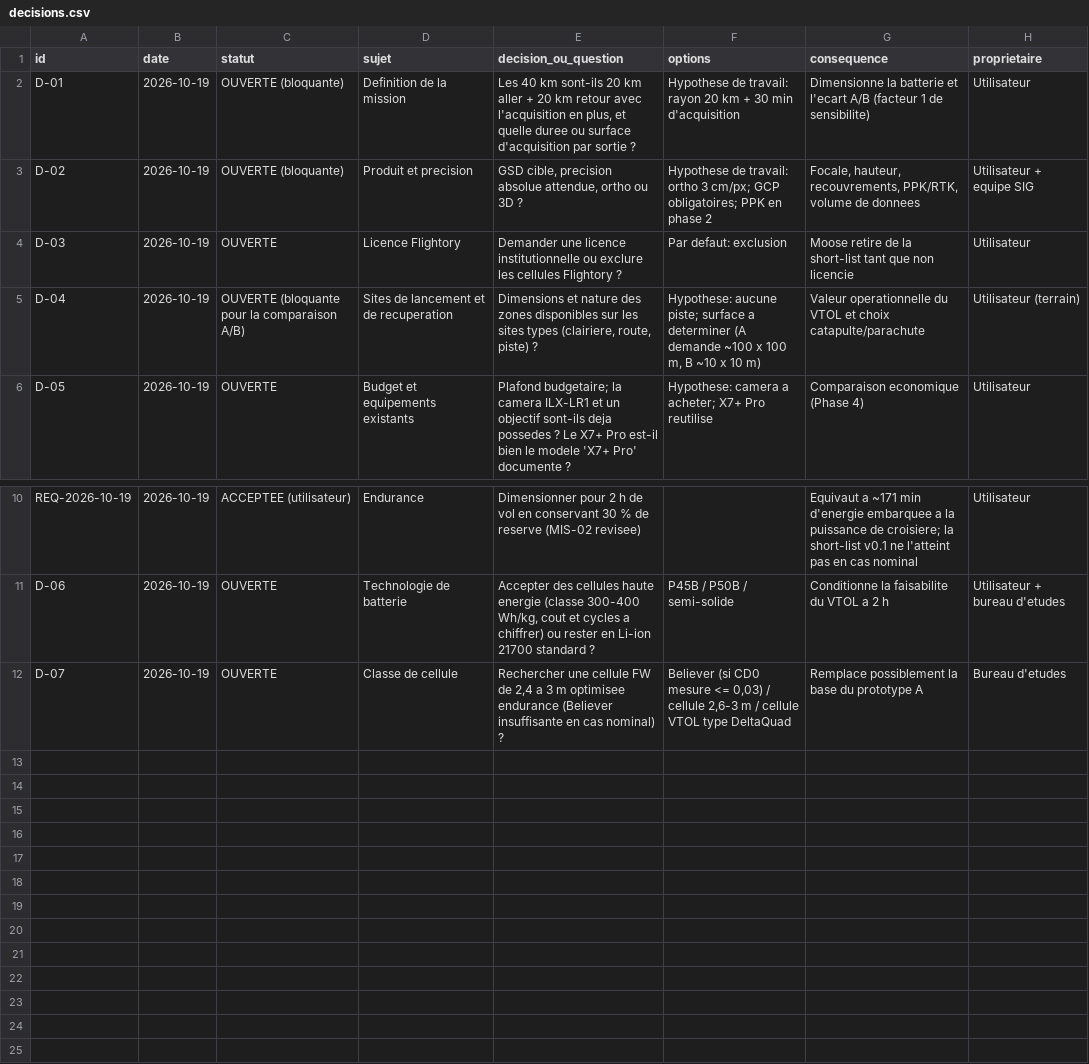
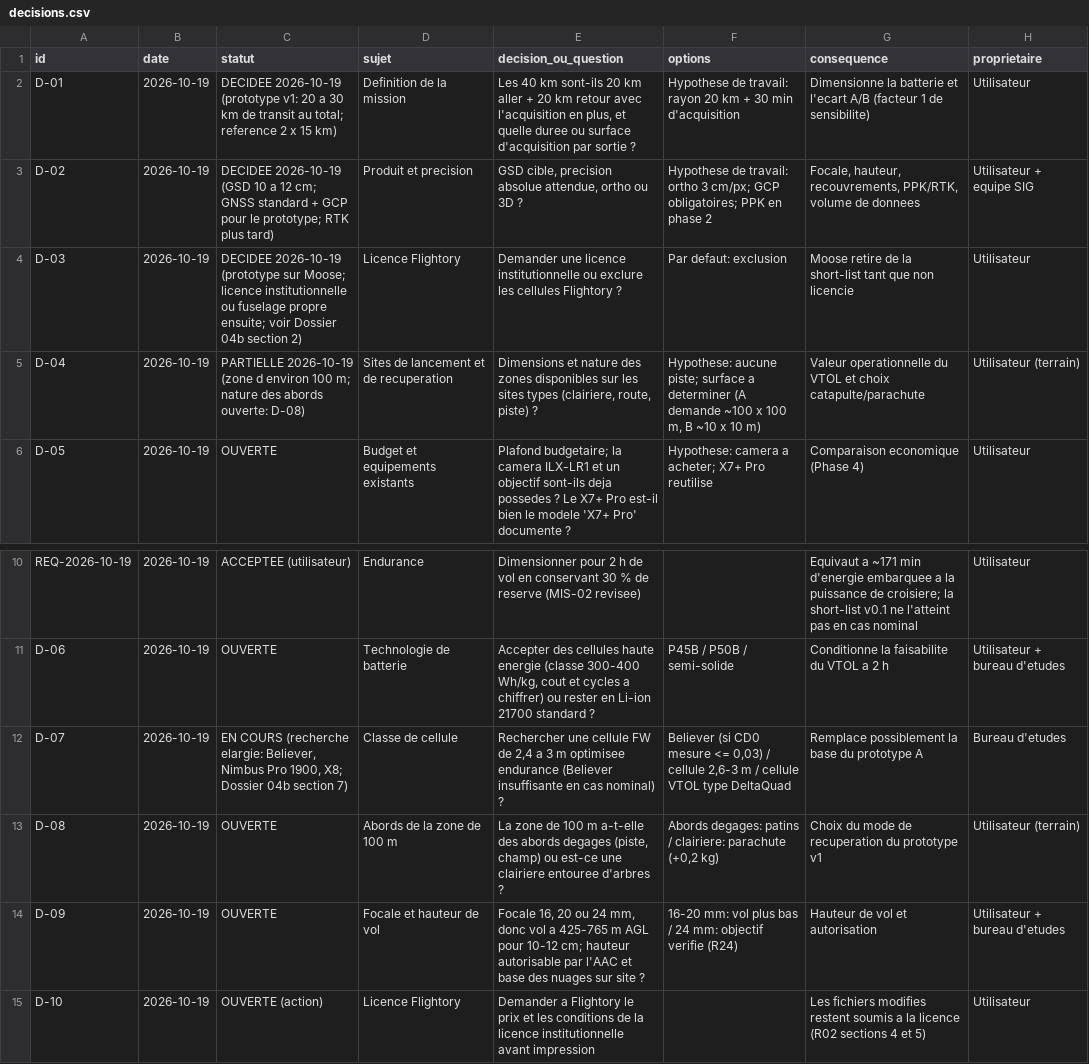
Before and after one commit to rgasore-vf/uav-design, a CSV file: registres/decisions.csv, drawn as a sheet; only a part is shown, gaps mark what is left out.

```diff
--- a/registres/decisions.csv
+++ b/registres/decisions.csv
@@ -1,6 +1,6 @@
 id,date,statut,sujet,decision_ou_question,options,consequence,proprietaire
-D-01,2026-10-19,OUVERTE (bloquante),Definition de la mission,"Les 40 km sont-ils 20 km aller + 20 km retour avec l'acquisition en plus, et quelle duree ou surface d'acquisition par sortie ?","Hypothese de travail: rayon 20 km + 30 min d'acquisition",Dimensionne la batterie et l'ecart A/B (facteur 1 de sensibilite),Utilisateur
-D-02,2026-10-19,OUVERTE (bloquante),Produit et precision,"GSD cible, precision absolue attendue, ortho ou 3D ?",Hypothese de travail: ortho 3 cm/px; GCP obligatoires; PPK en phase 2,"Focale, hauteur, recouvrements, PPK/RTK, volume de donnees",Utilisateur + equipe SIG
-D-03,2026-10-19,OUVERTE,Licence Flightory,Demander une licence institutionnelle ou exclure les cellules Flightory ?,Par defaut: exclusion,Moose retire de la short-list tant que non licencie,Utilisateur
-D-04,2026-10-19,OUVERTE (bloquante pour la comparaison A/B),Sites de lancement et de recuperation,"Dimensions et nature des zones disponibles sur les sites types (clairiere, route, piste) ?","Hypothese: aucune piste; surface a determiner (A demande ~100 x 100 m, B ~10 x 10 m)",Valeur operationnelle du VTOL et choix catapulte/parachute,Utilisateur (terrain)
+D-01,2026-10-19,DECIDEE 2026-10-19 (prototype v1: 20 a 30 km de transit au total; reference 2 x 15 km),Definition de la mission,"Les 40 km sont-ils 20 km aller + 20 km retour avec l'acquisition en plus, et quelle duree ou surface d'acquisition par sortie ?","Hypothese de travail: rayon 20 km + 30 min d'acquisition",Dimensionne la batterie et l'ecart A/B (facteur 1 de sensibilite),Utilisateur
+D-02,2026-10-19,DECIDEE 2026-10-19 (GSD 10 a 12 cm; GNSS standard + GCP pour le prototype; RTK plus tard),Produit et precision,"GSD cible, precision absolue attendue, ortho ou 3D ?",Hypothese de travail: ortho 3 cm/px; GCP obligatoires; PPK en phase 2,"Focale, hauteur, recouvrements, PPK/RTK, volume de donnees",Utilisateur + equipe SIG
+D-03,2026-10-19,DECIDEE 2026-10-19 (prototype sur Moose; licence institutionnelle ou fuselage propre ensuite; voir Dossier 04b section 2),Licence Flightory,Demander une licence institutionnelle ou exclure les cellules Flightory ?,Par defaut: exclusion,Moose retire de la short-list tant que non licencie,Utilisateur
+D-04,2026-10-19,PARTIELLE 2026-10-19 (zone d environ 100 m; nature des abords ouverte: D-08),Sites de lancement et de recuperation,"Dimensions et nature des zones disponibles sur les sites types (clairiere, route, piste) ?","Hypothese: aucune piste; surface a determiner (A demande ~100 x 100 m, B ~10 x 10 m)",Valeur operationnelle du VTOL et choix catapulte/parachute,Utilisateur (terrain)
 D-05,2026-10-19,OUVERTE,Budget et equipements existants,"Plafond budgetaire; la camera ILX-LR1 et un objectif sont-ils deja possedes ? Le X7+ Pro est-il bien le modele 'X7+ Pro' documente ?",Hypothese: camera a acheter; X7+ Pro reutilise,Comparaison economique (Phase 4),Utilisateur
@@ -11,2 +11,5 @@ REQ-2026-10-19,2026-10-19,ACCEPTEE (utilisateur),Endurance,"Dimensionner pour 2
 D-06,2026-10-19,OUVERTE,Technologie de batterie,"Accepter des cellules haute energie (classe 300-400 Wh/kg, cout et cycles a chiffrer) ou rester en Li-ion 21700 standard ?","P45B / P50B / semi-solide",Conditionne la faisabilite du VTOL a 2 h,Utilisateur + bureau d'etudes
-D-07,2026-10-19,OUVERTE,Classe de cellule,"Rechercher une cellule FW de 2,4 a 3 m optimisee endurance (Believer insuffisante en cas nominal) ?","Believer (si CD0 mesure <= 0,03) / cellule 2,6-3 m / cellule VTOL type DeltaQuad",Remplace possiblement la base du prototype A,Bureau d'etudes
+D-07,2026-10-19,"EN COURS (recherche elargie: Believer, Nimbus Pro 1900, X8; Dossier 04b section 7)",Classe de cellule,"Rechercher une cellule FW de 2,4 a 3 m optimisee endurance (Believer insuffisante en cas nominal) ?","Believer (si CD0 mesure <= 0,03) / cellule 2,6-3 m / cellule VTOL type DeltaQuad",Remplace possiblement la base du prototype A,Bureau d'etudes
+D-08,2026-10-19,OUVERTE,Abords de la zone de 100 m,"La zone de 100 m a-t-elle des abords degages (piste, champ) ou est-ce une clairiere entouree d'arbres ?","Abords degages: patins / clairiere: parachute (+0,2 kg)",Choix du mode de recuperation du prototype v1,Utilisateur (terrain)
+D-09,2026-10-19,OUVERTE,Focale et hauteur de vol,"Focale 16, 20 ou 24 mm, donc vol a 425-765 m AGL pour 10-12 cm; hauteur autorisable par l'AAC et base des nuages sur site ?","16-20 mm: vol plus bas / 24 mm: objectif verifie (R24)",Hauteur de vol et autorisation,Utilisateur + bureau d'etudes
+D-10,2026-10-19,OUVERTE (action),Licence Flightory,Demander a Flightory le prix et les conditions de la licence institutionnelle avant impression,,"Les fichiers modifies restent soumis a la licence (R02 sections 4 et 5)",Utilisateur
```
Also changed, not shown: calc/out/sensibilite.csv, registres/references.csv, 17 other files.
